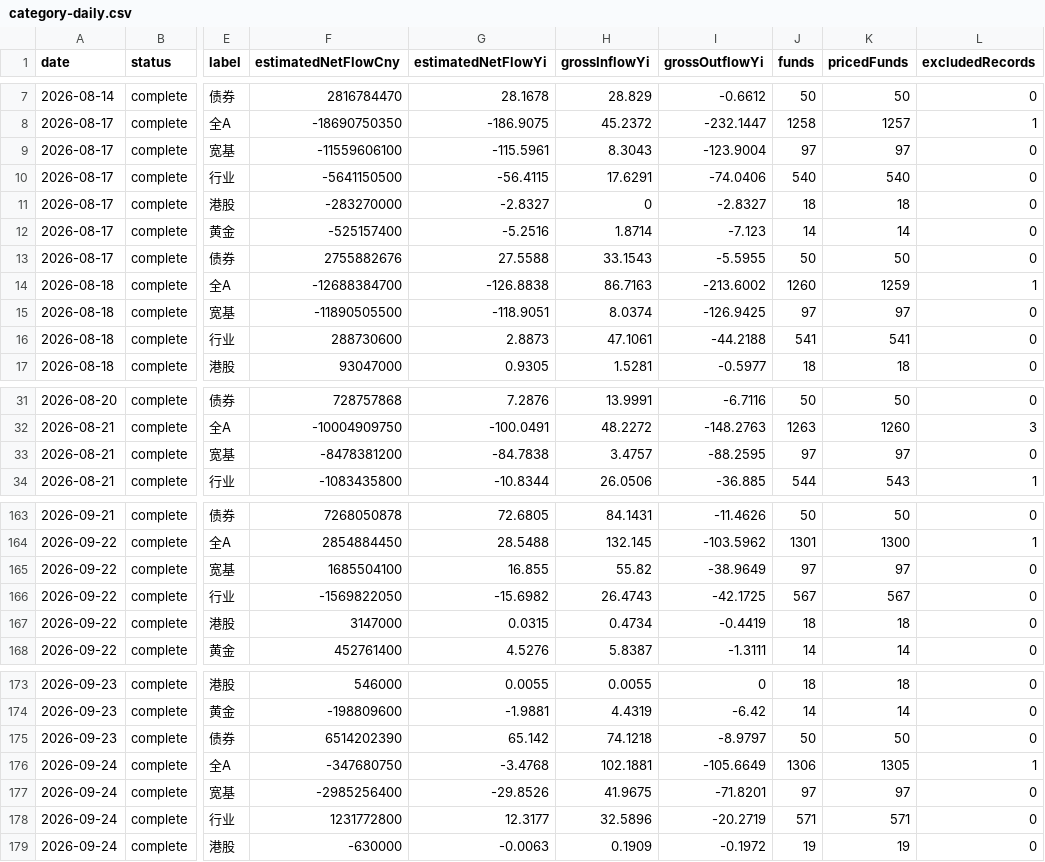
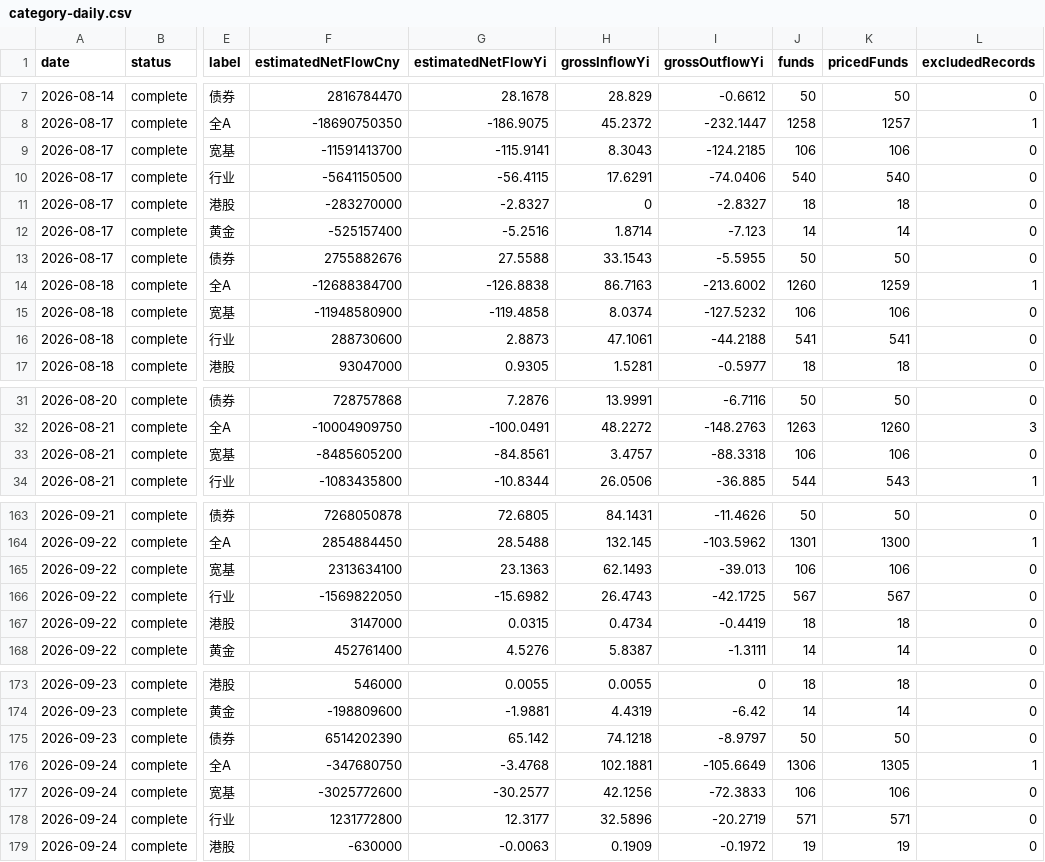
Before and after one commit to xieyuh03/Global-market-intelligence, a CSV file: public/data/etf-flow/category-daily.csv, drawn as a sheet; only a part is shown, gaps mark what is left out; the diff covers the shown part only; the diff names each change by its address in the sheet, - before the commit and + after, or states it on an @@ line.

```diff
--- a/public/data/etf-flow/category-daily.csv
+++ b/public/data/etf-flow/category-daily.csv
-F9 (estimatedNetFlowCny): -11559606100
+F9 (estimatedNetFlowCny): -11591413700
-G9 (estimatedNetFlowYi): -115.5961
+G9 (estimatedNetFlowYi): -115.9141
-I9 (grossOutflowYi): -123.9004
+I9 (grossOutflowYi): -124.2185
-J9 (funds): 97
+J9 (funds): 106
-K9 (pricedFunds): 97
+K9 (pricedFunds): 106
-F15 (estimatedNetFlowCny): -11890505500
+F15 (estimatedNetFlowCny): -11948580900
-G15 (estimatedNetFlowYi): -118.9051
+G15 (estimatedNetFlowYi): -119.4858
-I15 (grossOutflowYi): -126.9425
+I15 (grossOutflowYi): -127.5232
-J15 (funds): 97
+J15 (funds): 106
-K15 (pricedFunds): 97
+K15 (pricedFunds): 106
-F33 (estimatedNetFlowCny): -8478381200
+F33 (estimatedNetFlowCny): -8485605200
-G33 (estimatedNetFlowYi): -84.7838
+G33 (estimatedNetFlowYi): -84.8561
-I33 (grossOutflowYi): -88.2595
+I33 (grossOutflowYi): -88.3318
-J33 (funds): 97
+J33 (funds): 106
-K33 (pricedFunds): 97
+K33 (pricedFunds): 106
-F165 (estimatedNetFlowCny): 1685504100
+F165 (estimatedNetFlowCny): 2313634100
-G165 (estimatedNetFlowYi): 16.855
+G165 (estimatedNetFlowYi): 23.1363
-H165 (grossInflowYi): 55.82
+H165 (grossInflowYi): 62.1493
-I165 (grossOutflowYi): -38.9649
+I165 (grossOutflowYi): -39.013
-J165 (funds): 97
+J165 (funds): 106
-K165 (pricedFunds): 97
+K165 (pricedFunds): 106
-F177 (estimatedNetFlowCny): -2985256400
+F177 (estimatedNetFlowCny): -3025772600
-G177 (estimatedNetFlowYi): -29.8526
+G177 (estimatedNetFlowYi): -30.2577
-H177 (grossInflowYi): 41.9675
+H177 (grossInflowYi): 42.1256
-I177 (grossOutflowYi): -71.8201
+I177 (grossOutflowYi): -72.3833
-J177 (funds): 97
+J177 (funds): 106
-K177 (pricedFunds): 97
+K177 (pricedFunds): 106
```
Also changed, not shown: 135 edited cells elsewhere in this file, public/data/etf-flow/universe.csv, 22 other files.
